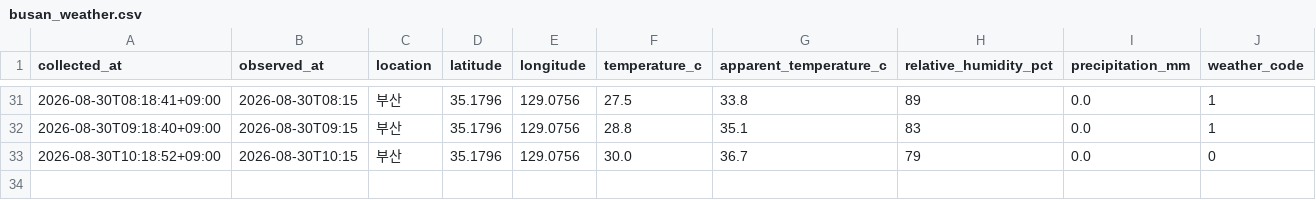
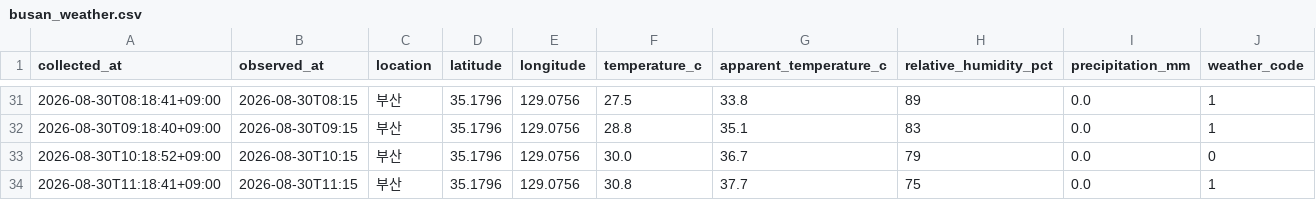
Before and after one commit to bbog88/weather-data, a CSV file: data/busan_weather.csv, drawn as a sheet; only a part is shown, gaps mark what is left out.

```diff
--- a/data/busan_weather.csv
+++ b/data/busan_weather.csv
@@ -33 +33,2 @@
 2026-08-30T10:18:52+09:00,2026-08-30T10:15,부산,35.1796,129.0756,30.0,36.7,79,0.0,0
+2026-08-30T11:18:41+09:00,2026-08-30T11:15,부산,35.1796,129.0756,30.8,37.7,75,0.0,1
```
Also changed, not shown: data/jinju_weather.csv.
